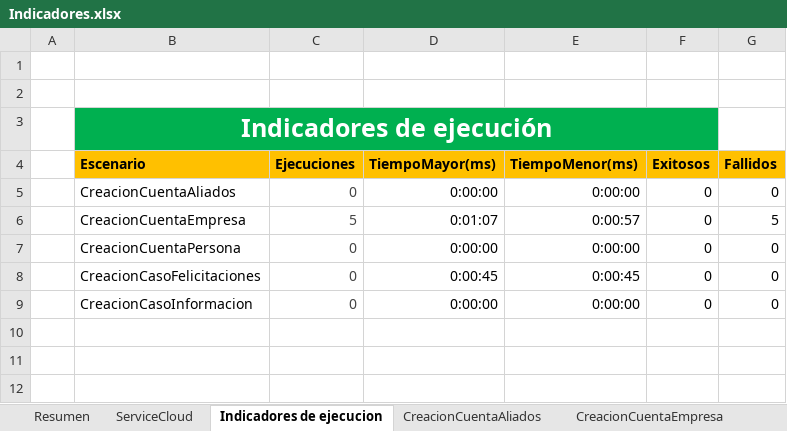
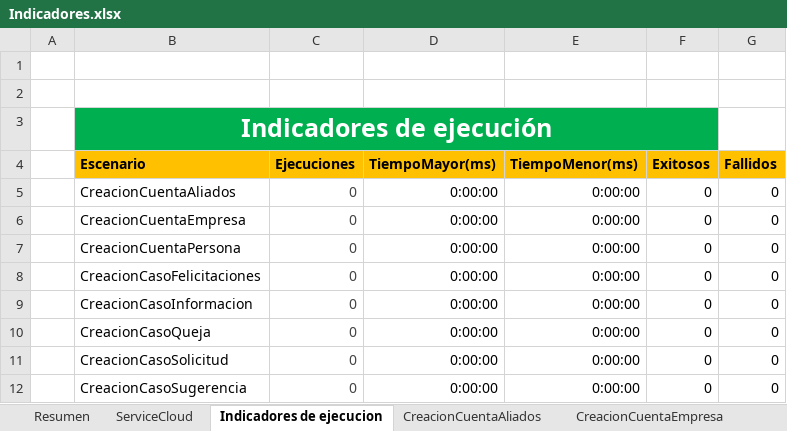
Before and after one commit to victor11234/everis-app-web-selenium-java-master, an Excel workbook: Indicadores.xlsx, sheet Indicadores de ejecucion, drawn as a sheet; values as stored, in another font and other column widths than the file's, no borders; 1 other sheet too large or unreadable and not compared; the diff names each change by its address in the sheet, - before the commit and + after, or states it on an @@ line.

```diff
--- a/Indicadores.xlsx (sheet Indicadores de ejecucion)
+++ b/Indicadores.xlsx (sheet Indicadores de ejecucion)
-C6 (Ejecuciones): 5
+C6 (Ejecuciones): 0
-D6 (TiempoMayor(ms)): 0:01:07
+D6 (TiempoMayor(ms)): 0:00:00
-E6 (TiempoMenor(ms)): 0:00:57
+E6 (TiempoMenor(ms)): 0:00:00
-G6 (Fallidos): 5
+G6 (Fallidos): 0
-D8 (TiempoMayor(ms)): 0:00:45
+D8 (TiempoMayor(ms)): 0:00:00
-E8 (TiempoMenor(ms)): 0:00:45
+E8 (TiempoMenor(ms)): 0:00:00
+row 10:  | CreacionCasoQueja | 0 | 0:00:00 | 0:00:00 | 0 | 0
+row 11:  | CreacionCasoSolicitud | 0 | 0:00:00 | 0:00:00 | 0 | 0
+row 12:  | CreacionCasoSugerencia | 0 | 0:00:00 | 0:00:00 | 0 | 0
```
Also changed, not shown: sheet CreacionCuentaEmpresa, sheet CreacionCasoFelicitaciones, sheet creacionCasoSugerencia, sheet Resumen, other sheet tabs, formulas that keep their value, 13 other files.
